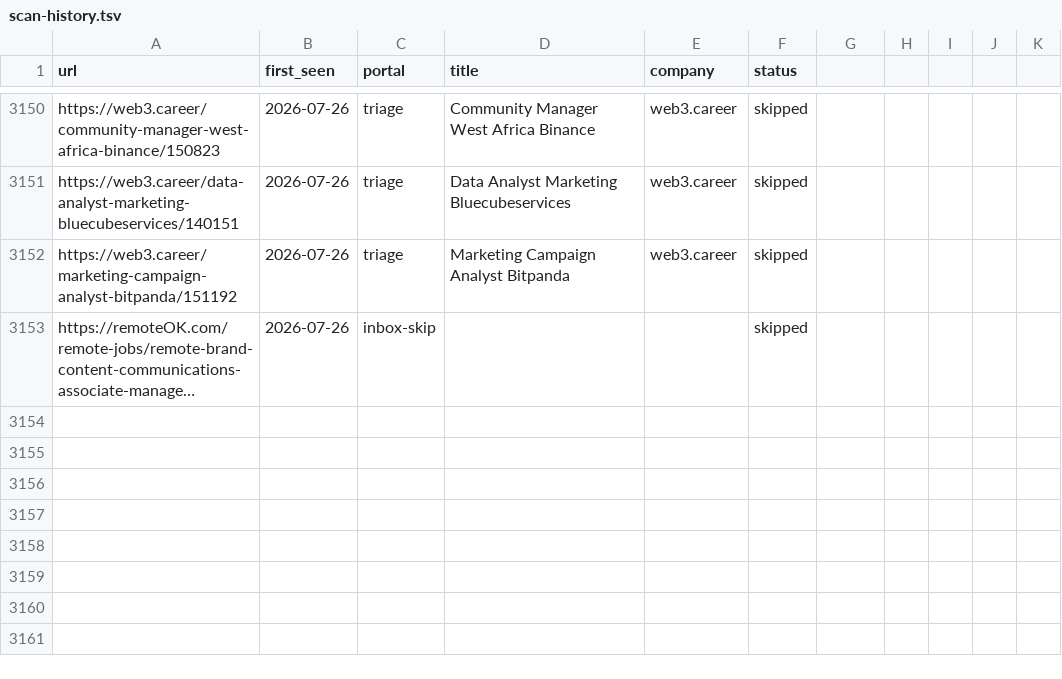
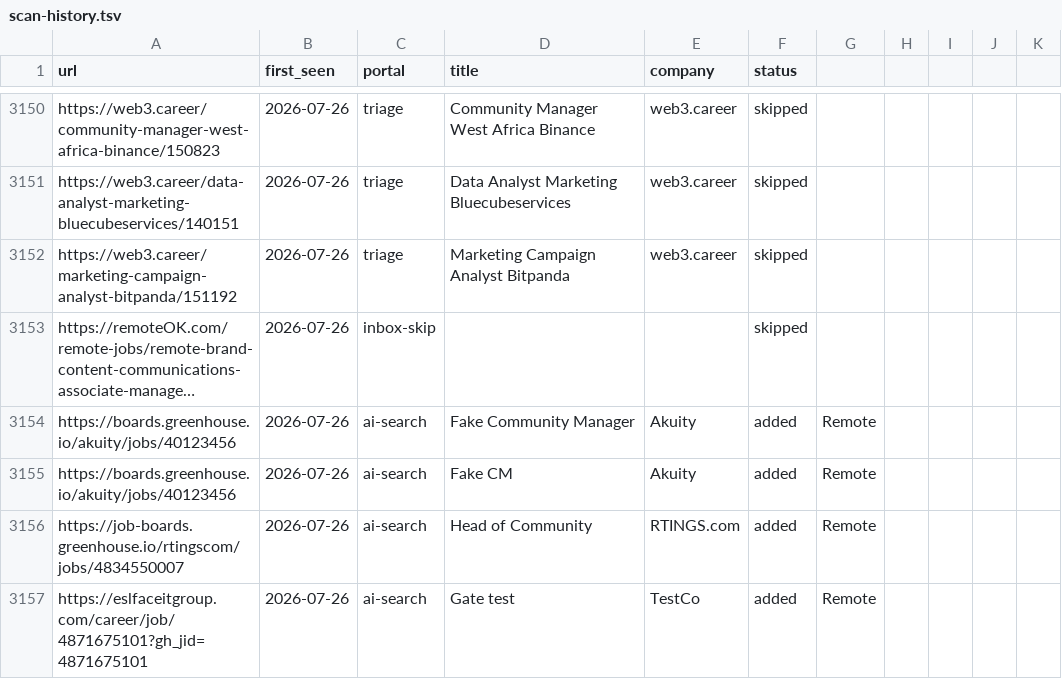
Before and after one commit to Craesol/career-ops, a TSV file: data/scan-history.tsv, drawn as a sheet; only a part is shown, gaps mark what is left out; long unchanged cells end in …; the diff names each change by its address in the sheet, - before the commit and + after, or states it on an @@ line.

```diff
--- a/data/scan-history.tsv
+++ b/data/scan-history.tsv
+row 3154: https://boards.greenhouse.io/akuity/jobs/40123456 | 2026-07-26 | ai-search | Fake Community Manager | Akuity | added | Remote
+row 3155: https://boards.greenhouse.io/akuity/jobs/40123456 | 2026-07-26 | ai-search | Fake CM | Akuity | added | Remote
+row 3156: https://job-boards.greenhouse.io/rtingscom/jobs/4834550007 | 2026-07-26 | ai-search | Head of Community | RTINGS.com | added | Remote
+row 3157: https://eslfaceitgroup.com/career/job/4871675101?gh_jid=4871675101 | 2026-07-26 | ai-search | Gate test | TestCo | added | Remote
```
Also changed, not shown: 4 other files.
